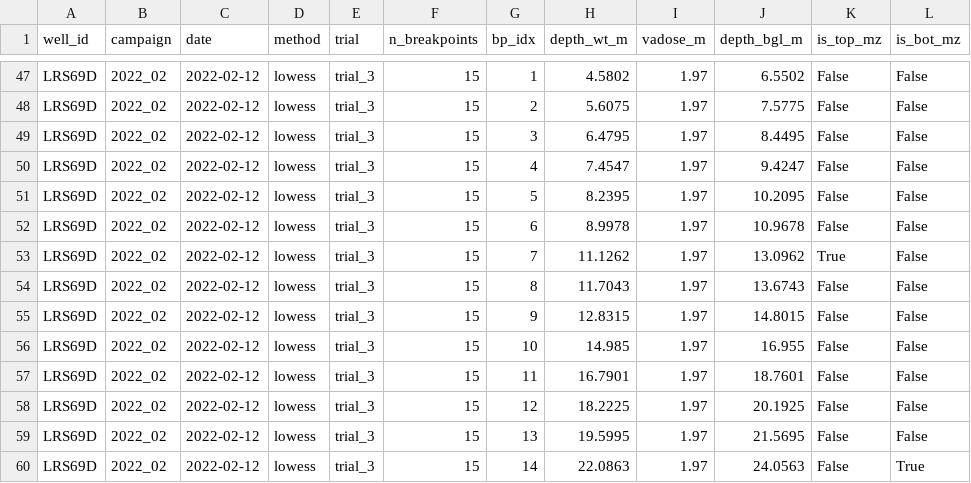
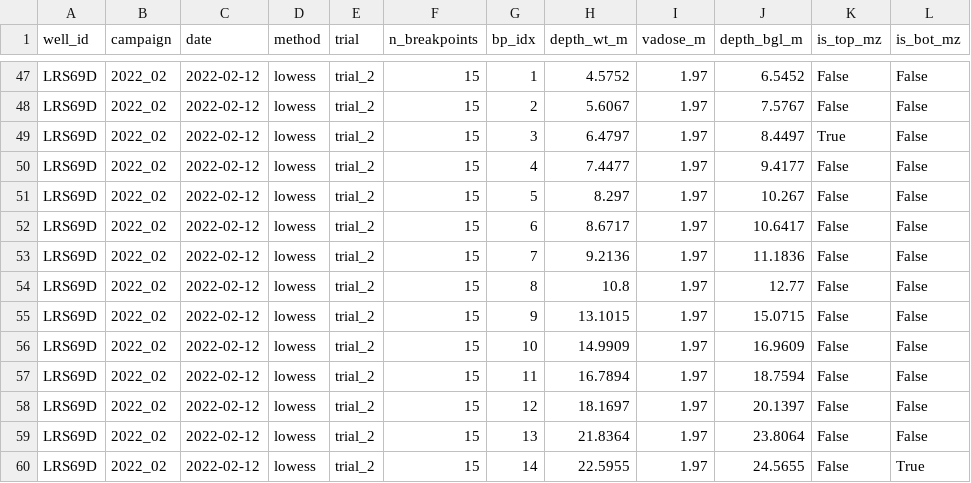
Before and after one commit to androsresearch/karst_analysis, a CSV file: results/sec_breakpoints_summary_2022_02.csv, drawn as a sheet; only a part is shown, gaps mark what is left out; the diff covers the shown part only; the diff names each change by its address in the sheet, - before the commit and + after, or states it on an @@ line.

Commit message:
chore: update canonical trials for LRS69D and BW3D and regenerate summary
Update the canonical jobs file with two trial selections based on
visual inspection of the breakpoint figures:

- LRS69D: lowess trial_3 -> trial_2. The trial_3 TOP MZ sat too
  deep (in the mixing region rather than at the freshwater knee);
  trial_2 places it at the freshwater side. The trial_2 slopes CSV
  was regenerated under top_mz_sec_threshold=10000 (v17.6) but
  produced byte-identical content because trial_2 already passed
  the constraint on its own.
- BW3D: lowess trial_2 -> trial_3. The trial_2 TOP MZ did not
  match the visually expected knee; trial_3 does.

A comment was added to the LRS69D job documenting that its slopes
CSV was generated under top_mz_sec_threshold=10000. The other four
wells' slopes CSVs are unchanged.

Regenerate results/sec_breakpoints_summary_2022_02.csv (75 rows,
5 wells x 15 BPs). Diff vs prior version: only LRS69D and BW3D
rows changed; AW5D, AW6D, LRS70D rows are bit-identical.

New canonical MZ depths (BGL):

  AW5D    TOP=14.09  BOT=---
  AW6D    TOP=10.40  BOT=---
  BW3D    TOP=13.61  BOT=24.05   (was TOP=8.89, BOT=24.03 in v17.5)
  LRS69D  TOP=8.45   BOT=24.57   (was TOP=13.10, BOT=24.06 in v17.5)
  LRS70D  TOP=9.11   BOT=13.30

```diff
--- a/results/sec_breakpoints_summary_2022_02.csv
+++ b/results/sec_breakpoints_summary_2022_02.csv
-E47:E60 (trial): trial_3
+E47:E60 (trial): trial_2
-H47 (depth_wt_m): 4.5802
+H47 (depth_wt_m): 4.5752
-J47 (depth_bgl_m): 6.5502
+J47 (depth_bgl_m): 6.5452
-H48 (depth_wt_m): 5.6075
+H48 (depth_wt_m): 5.6067
-J48 (depth_bgl_m): 7.5775
+J48 (depth_bgl_m): 7.5767
-H49 (depth_wt_m): 6.4795
+H49 (depth_wt_m): 6.4797
-J49 (depth_bgl_m): 8.4495
+J49 (depth_bgl_m): 8.4497
-K49 (is_top_mz): False
+K49 (is_top_mz): True
-H50 (depth_wt_m): 7.4547
+H50 (depth_wt_m): 7.4477
-J50 (depth_bgl_m): 9.4247
+J50 (depth_bgl_m): 9.4177
-H51 (depth_wt_m): 8.2395
+H51 (depth_wt_m): 8.297
-J51 (depth_bgl_m): 10.2095
+J51 (depth_bgl_m): 10.267
-H52 (depth_wt_m): 8.9978
+H52 (depth_wt_m): 8.6717
-J52 (depth_bgl_m): 10.9678
+J52 (depth_bgl_m): 10.6417
-H53 (depth_wt_m): 11.1262
+H53 (depth_wt_m): 9.2136
-J53 (depth_bgl_m): 13.0962
+J53 (depth_bgl_m): 11.1836
-K53 (is_top_mz): True
+K53 (is_top_mz): False
-H54 (depth_wt_m): 11.7043
+H54 (depth_wt_m): 10.8
-J54 (depth_bgl_m): 13.6743
+J54 (depth_bgl_m): 12.77
-H55 (depth_wt_m): 12.8315
+H55 (depth_wt_m): 13.1015
-J55 (depth_bgl_m): 14.8015
+J55 (depth_bgl_m): 15.0715
-H56 (depth_wt_m): 14.985
+H56 (depth_wt_m): 14.9909
-J56 (depth_bgl_m): 16.955
+J56 (depth_bgl_m): 16.9609
-H57 (depth_wt_m): 16.7901
+H57 (depth_wt_m): 16.7894
-J57 (depth_bgl_m): 18.7601
+J57 (depth_bgl_m): 18.7594
-H58 (depth_wt_m): 18.2225
+H58 (depth_wt_m): 18.1697
-J58 (depth_bgl_m): 20.1925
+J58 (depth_bgl_m): 20.1397
-H59 (depth_wt_m): 19.5995
+H59 (depth_wt_m): 21.8364
-J59 (depth_bgl_m): 21.5695
+J59 (depth_bgl_m): 23.8064
-H60 (depth_wt_m): 22.0863
+H60 (depth_wt_m): 22.5955
-J60 (depth_bgl_m): 24.0563
+J60 (depth_bgl_m): 24.5655
```
Also changed, not shown: 48 edited cells elsewhere in this file, 1 other file.
